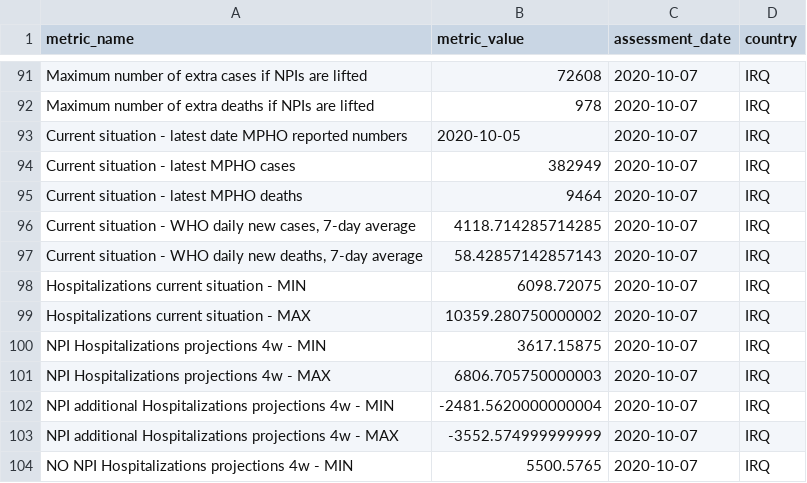
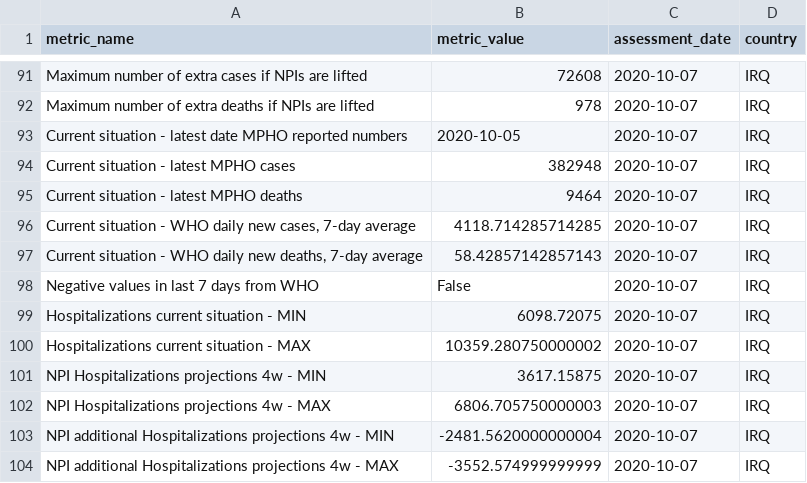
Before and after one commit to OCHA-DAP/pa-COVID-model-reports, a CSV file: automated_reports/report_metrics/IRQ_results.csv, drawn as a sheet; only a part is shown, gaps mark what is left out; the shorter side is filled out with more unchanged rows.

```diff
--- a/automated_reports/report_metrics/IRQ_results.csv
+++ b/automated_reports/report_metrics/IRQ_results.csv
@@ -93,3 +93,3 @@ Maximum number of extra deaths if NPIs are lifted,978,2020-10-07,IRQ
 Current situation - latest date MPHO reported numbers,2020-10-05,2020-10-07,IRQ
-Current situation - latest MPHO cases,382949,2020-10-07,IRQ
+Current situation - latest MPHO cases,382948,2020-10-07,IRQ
 Current situation - latest MPHO deaths,9464,2020-10-07,IRQ
@@ -97,2 +97,3 @@ Current situation - latest MPHO deaths,9464,2020-10-07,IRQ
 "Current situation - WHO daily new deaths, 7-day average",58.42857142857143,2020-10-07,IRQ
+Negative values in last 7 days from WHO,False,2020-10-07,IRQ
 Hospitalizations current situation - MIN,6098.72075,2020-10-07,IRQ
```
Also changed, not shown: automated_reports/report_metrics/AFG_results.csv, automated_reports/report_metrics/SDN_results.csv, 4 other files.
